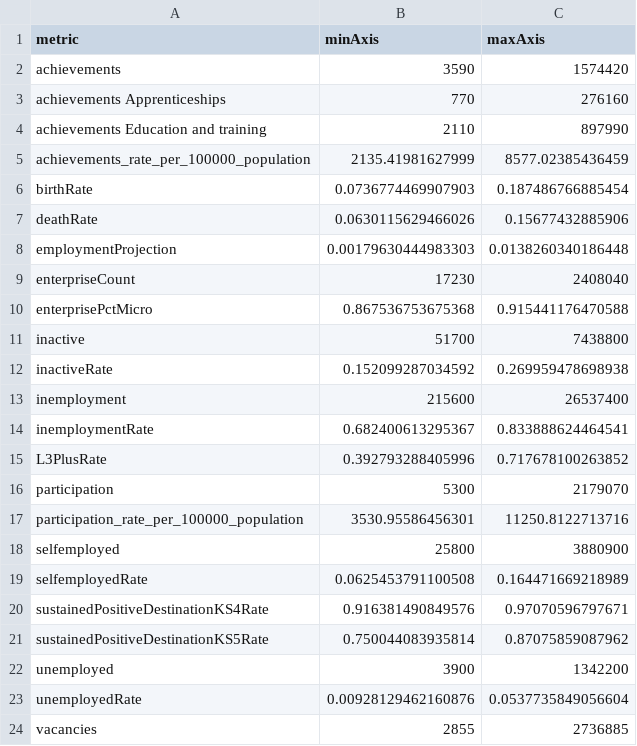
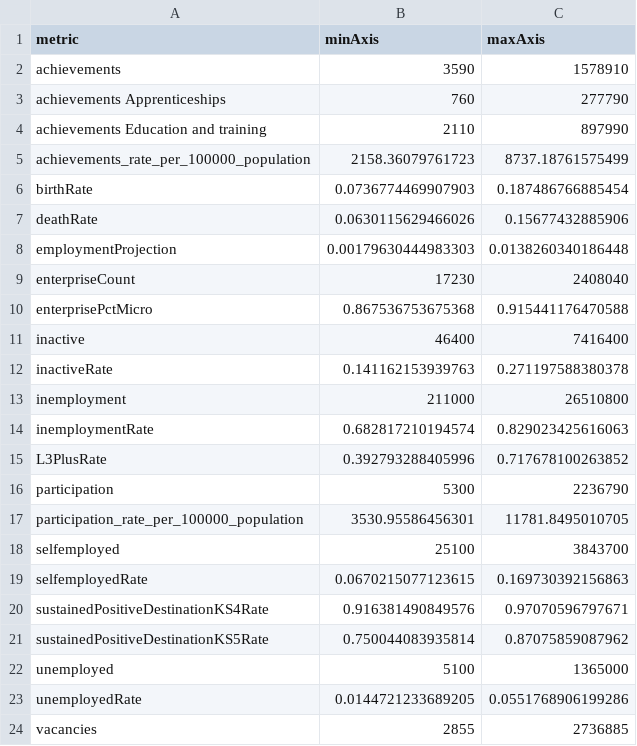
Before and after one commit to dfe-analytical-services/lsip_dashboard, a CSV file: Data/AppData/C_axisMinMax.csv, drawn as a sheet.

Commit message:
run with old data

```diff
--- a/Data/AppData/C_axisMinMax.csv
+++ b/Data/AppData/C_axisMinMax.csv
@@ -1,6 +1,6 @@
 "metric","minAxis","maxAxis"
-"achievements",3590,1574420
-"achievements Apprenticeships",770,276160
+"achievements",3590,1578910
+"achievements Apprenticeships",760,277790
 "achievements Education and training",2110,897990
-"achievements_rate_per_100000_population",2135.41981627999,8577.02385436459
+"achievements_rate_per_100000_population",2158.36079761723,8737.18761575499
 "birthRate",0.0736774469907903,0.187486766885454
@@ -10,15 +10,15 @@
 "enterprisePctMicro",0.867536753675368,0.915441176470588
-"inactive",51700,7438800
-"inactiveRate",0.152099287034592,0.269959478698938
-"inemployment",215600,26537400
-"inemploymentRate",0.682400613295367,0.833888624464541
+"inactive",46400,7416400
+"inactiveRate",0.141162153939763,0.271197588380378
+"inemployment",211000,26510800
+"inemploymentRate",0.682817210194574,0.829023425616063
 "L3PlusRate",0.392793288405996,0.717678100263852
-"participation",5300,2179070
-"participation_rate_per_100000_population",3530.95586456301,11250.8122713716
-"selfemployed",25800,3880900
-"selfemployedRate",0.0625453791100508,0.164471669218989
+"participation",5300,2236790
+"participation_rate_per_100000_population",3530.95586456301,11781.8495010705
+"selfemployed",25100,3843700
+"selfemployedRate",0.0670215077123615,0.169730392156863
 "sustainedPositiveDestinationKS4Rate",0.916381490849576,0.97070596797671
 "sustainedPositiveDestinationKS5Rate",0.750044083935814,0.87075859087962
-"unemployed",3900,1342200
-"unemployedRate",0.00928129462160876,0.0537735849056604
+"unemployed",5100,1365000
+"unemployedRate",0.0144721233689205,0.0551768906199286
 "vacancies",2855,2736885
```
Also changed, not shown: 4 other files.
